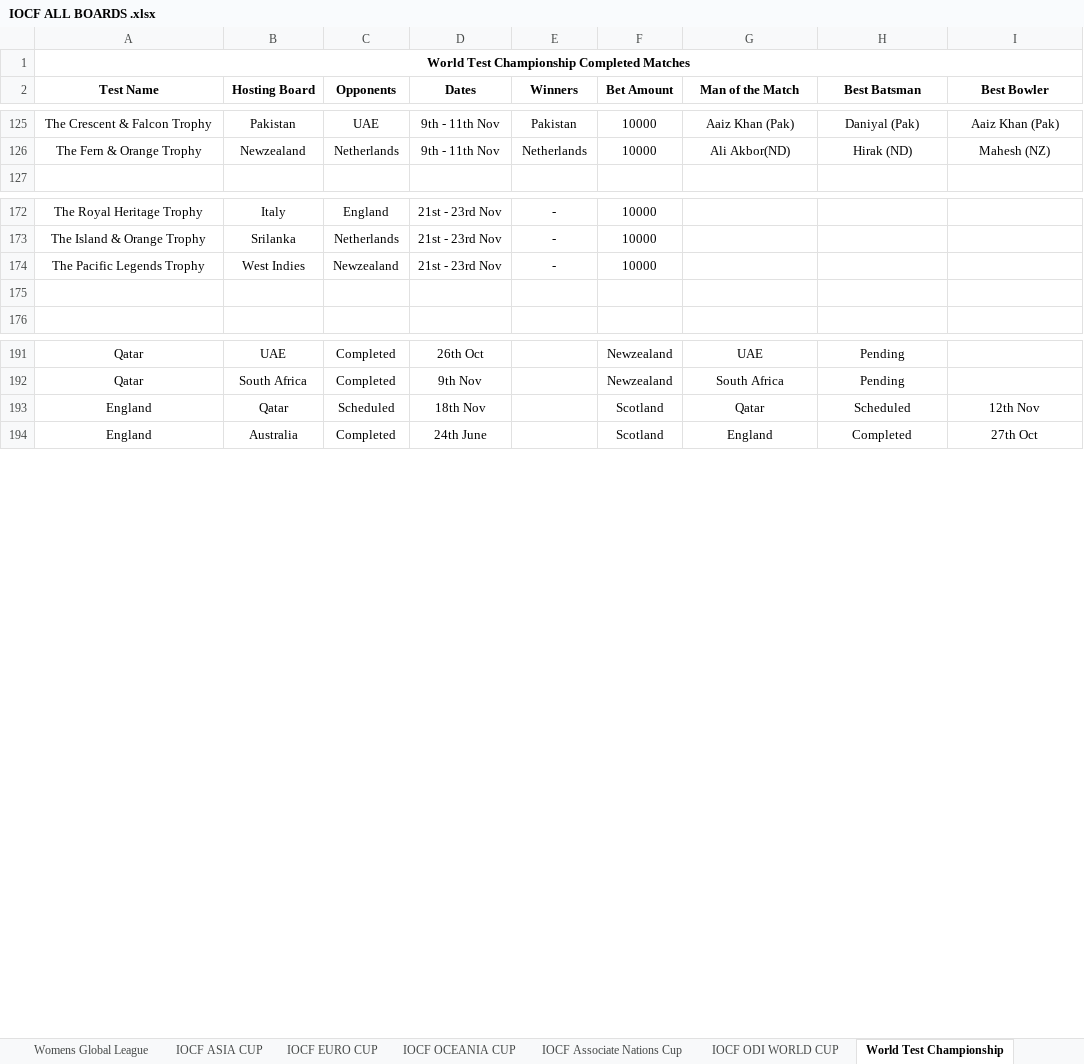
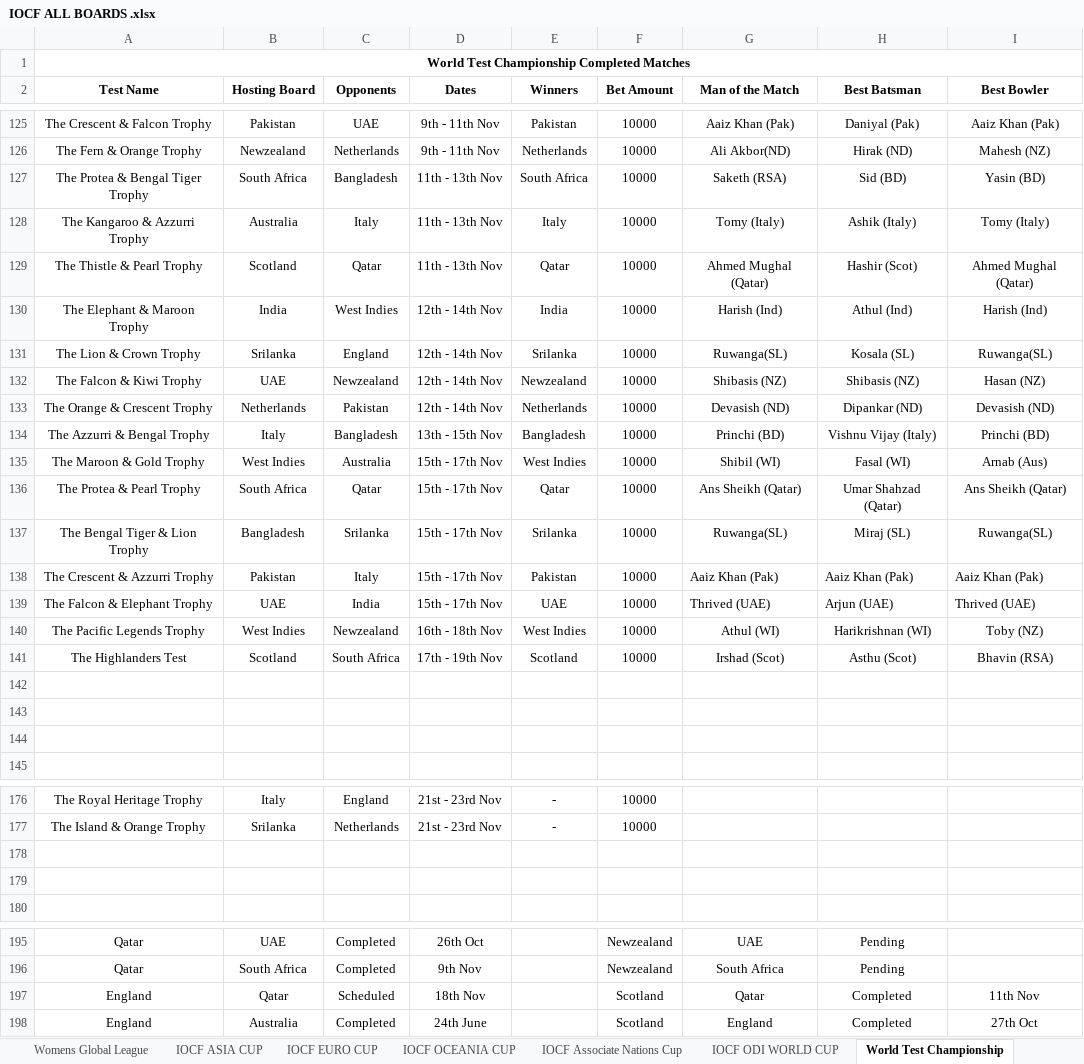
Before and after one commit to Nishanth-Ganiga/IOCF-Official, an Excel workbook: IOCF ALL BOARDS .xlsx, sheet World Test Championship, drawn as a sheet; only a part is shown, gaps mark what is left out; values as stored, in another font and other column widths than the file's, no borders; charts and pictures not drawn; addresses are those after the commit; the diff covers the shown part only; the diff names each change by its address in the sheet, - before the commit and + after, or states it on an @@ line.

Commit message:
Sheets re-synced; Bangladesh, Nepal and South Africa spelling links; Aditya Mahajan merged

```diff
--- a/IOCF ALL BOARDS .xlsx (sheet World Test Championship)
+++ b/IOCF ALL BOARDS .xlsx (sheet World Test Championship)
+row 127: The Protea & Bengal Tiger Trophy | South Africa | Bangladesh | 11th - 13th Nov | South Africa | 10000 | Saketh (RSA) | Sid (BD) | Yasin (BD)
+row 128: The Kangaroo & Azzurri Trophy | Australia | Italy | 11th - 13th Nov | Italy | 10000 | Tomy (Italy) | Ashik (Italy) | Tomy (Italy)
+row 129: The Thistle & Pearl Trophy | Scotland | Qatar | 11th - 13th Nov | Qatar | 10000 | Ahmed Mughal (Qatar) | Hashir (Scot) | Ahmed Mughal (Qatar)
+row 130: The Elephant & Maroon Trophy | India | West Indies | 12th - 14th Nov | India | 10000 | Harish (Ind) | Athul (Ind) | Harish (Ind)
+row 131: The Lion & Crown Trophy | Srilanka | England | 12th - 14th Nov | Srilanka | 10000 | Ruwanga(SL) | Kosala (SL) | Ruwanga(SL)
+row 132: The Falcon & Kiwi Trophy | UAE | Newzealand | 12th - 14th Nov | Newzealand | 10000 | Shibasis (NZ) | Shibasis (NZ) | Hasan (NZ)
+row 133: The Orange & Crescent Trophy | Netherlands | Pakistan | 12th - 14th Nov | Netherlands | 10000 | Devasish (ND) | Dipankar (ND) | Devasish (ND)
+row 134: The Azzurri & Bengal Trophy | Italy | Bangladesh | 13th - 15th Nov | Bangladesh | 10000 | Princhi (BD) | Vishnu Vijay (Italy) | Princhi (BD)
+row 135: The Maroon & Gold Trophy | West Indies | Australia | 15th - 17th Nov | West Indies | 10000 | Shibil (WI) | Fasal (WI) | Arnab (Aus)
+row 136: The Protea & Pearl Trophy | South Africa | Qatar | 15th - 17th Nov | Qatar | 10000 | Ans Sheikh (Qatar) | Umar Shahzad (Qatar) | Ans Sheikh (Qatar)
+row 137: The Bengal Tiger & Lion Trophy | Bangladesh | Srilanka | 15th - 17th Nov | Srilanka | 10000 | Ruwanga(SL) | Miraj (SL) | Ruwanga(SL)
+row 138: The Crescent & Azzurri Trophy | Pakistan | Italy | 15th - 17th Nov | Pakistan | 10000 | Aaiz Khan (Pak) | Aaiz Khan (Pak) | Aaiz Khan (Pak)
+row 139: The Falcon & Elephant Trophy | UAE | India | 15th - 17th Nov | UAE | 10000 | Thrived (UAE) | Arjun (UAE) | Thrived (UAE)
+row 140: The Pacific Legends Trophy | West Indies | Newzealand | 16th - 18th Nov | West Indies | 10000 | Athul (WI) | Harikrishnan (WI) | Toby (NZ)
+row 141: The Highlanders Test | Scotland | South Africa | 17th - 19th Nov | Scotland | 10000 | Irshad (Scot) | Asthu (Scot) | Bhavin (RSA)
+row 142: (empty)
+row 143: (empty)
+row 144: (empty)
-row 178: The Pacific Legends Trophy | West Indies | Newzealand | 21st - 23rd Nov | - | 10000
+row 178: (empty)
-H197 (Best Batsman): Scheduled
+H197 (Best Batsman): Completed
-I197 (Best Bowler): 12th Nov
+I197 (Best Bowler): 11th Nov
```
Also changed, not shown: 14 removed rows and 20 edited cells elsewhere in this sheet, sheet Series Squads & Matches Details, sheet Board Rankings, sheet IOCF Origins Championship, sheet WestIndies, sheet Bangladesh, sheet Series Matches, 27 more sheets, formulas that keep their value, 5 other files.
